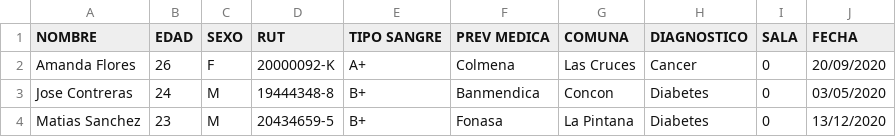
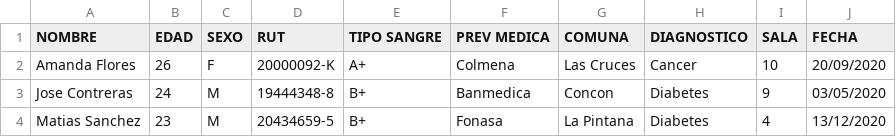
Before and after one commit to JoseContreras23/Proyecto-Manejo-De-Pacientes, a CSV file: pacientes.csv, drawn as a sheet.

```diff
--- a/pacientes.csv
+++ b/pacientes.csv
@@ -1,4 +1,4 @@
 NOMBRE,EDAD,SEXO,RUT,TIPO SANGRE,PREV MEDICA,COMUNA,DIAGNOSTICO,SALA,FECHA
-Amanda Flores,26,F,20000092-K,A+,Colmena,Las Cruces,Cancer,0,20/09/2020
-Jose Contreras,24,M,19444348-8,B+,Banmendica,Concon,Diabetes,0,03/05/2020
-Matias Sanchez,23,M,20434659-5,B+,Fonasa,La Pintana,Diabetes,0,13/12/2020
+Amanda Flores,26,F,20000092-K,A+,Colmena,Las Cruces,Cancer,10,20/09/2020
+Jose Contreras,24,M,19444348-8,B+,Banmedica,Concon,Diabetes,9,03/05/2020
+Matias Sanchez,23,M,20434659-5,B+,Fonasa,La Pintana,Diabetes,4,13/12/2020
```
Also changed, not shown: 3 other files.
